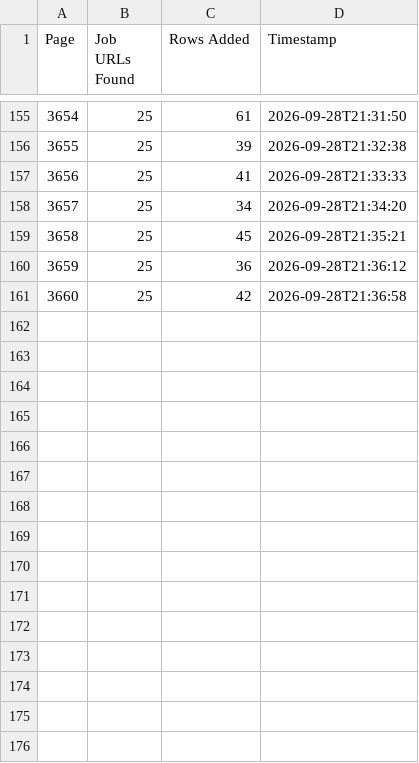
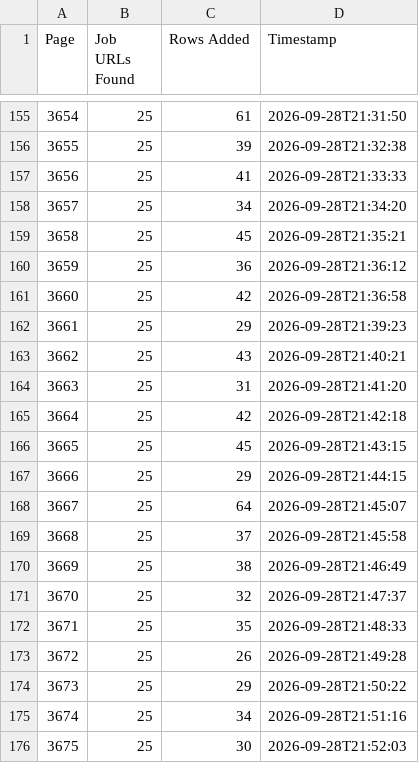
Before and after one commit to liliankason/ke-3501-4000, a CSV file: ke_pages.csv, drawn as a sheet; only a part is shown, gaps mark what is left out.

```diff
--- a/ke_pages.csv
+++ b/ke_pages.csv
@@ -161 +161,16 @@
 3660,25,42,2026-09-28T21:36:58
+3661,25,29,2026-09-28T21:39:23
+3662,25,43,2026-09-28T21:40:21
+3663,25,31,2026-09-28T21:41:20
+3664,25,42,2026-09-28T21:42:18
+3665,25,45,2026-09-28T21:43:15
+3666,25,29,2026-09-28T21:44:15
+3667,25,64,2026-09-28T21:45:07
+3668,25,37,2026-09-28T21:45:58
+3669,25,38,2026-09-28T21:46:49
+3670,25,32,2026-09-28T21:47:37
+3671,25,35,2026-09-28T21:48:33
+3672,25,26,2026-09-28T21:49:28
+3673,25,29,2026-09-28T21:50:22
+3674,25,34,2026-09-28T21:51:16
+3675,25,30,2026-09-28T21:52:03
```
Also changed, not shown: 1 other file.
